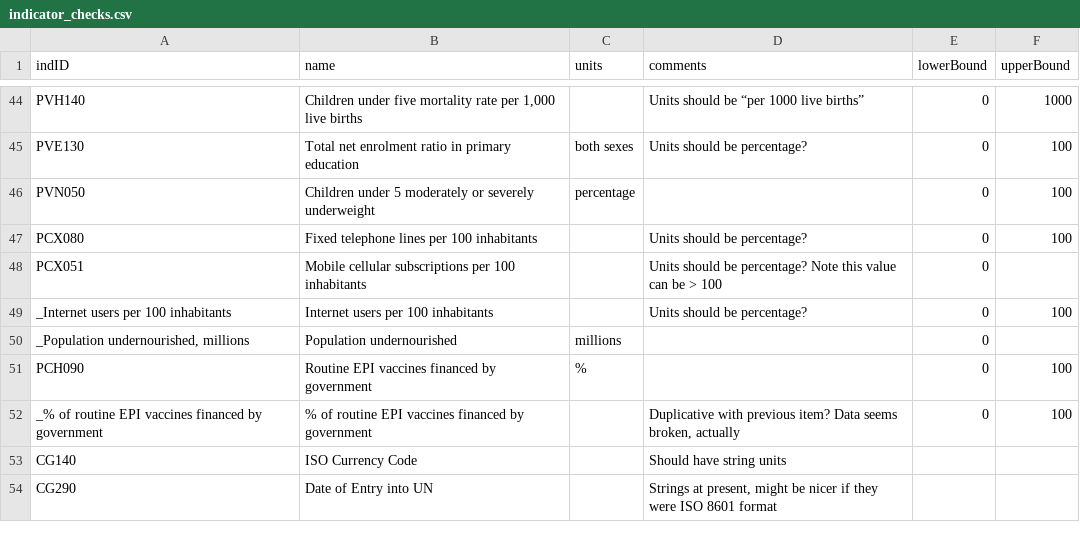
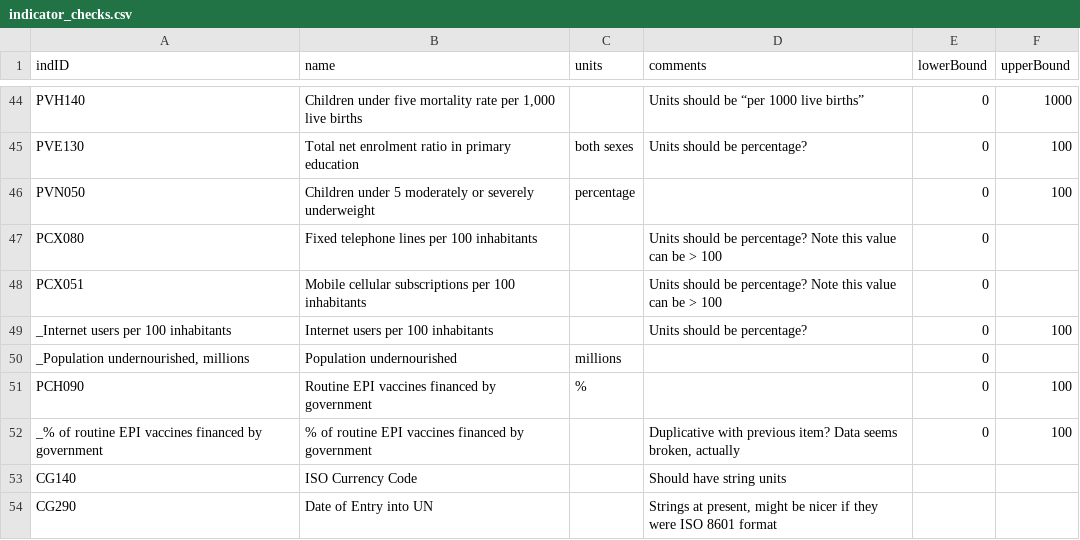
Before and after one commit to rosnfeld/un, a CSV file: ocha/dap/validation/indicator_checks.csv, drawn as a sheet; only a part is shown, gaps mark what is left out.

Commit message:
Fixed telephone lines per 100 can also be > 100

```diff
--- a/ocha/dap/validation/indicator_checks.csv
+++ b/ocha/dap/validation/indicator_checks.csv
@@ -46,3 +46,3 @@ PVE130,Total net enrolment ratio in primary education,both sexes,Units should be
 PVN050,Children under 5 moderately or severely underweight,percentage,,0,100
-PCX080,Fixed telephone lines per 100 inhabitants,,Units should be percentage?,0,100
+PCX080,Fixed telephone lines per 100 inhabitants,,Units should be percentage? Note this value can be > 100,0,
 PCX051,Mobile cellular subscriptions per 100 inhabitants,,Units should be percentage? Note this value can be > 100,0,
```
